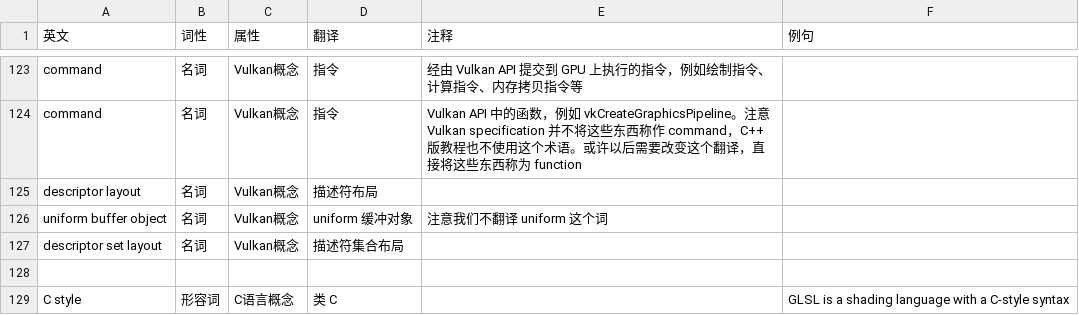
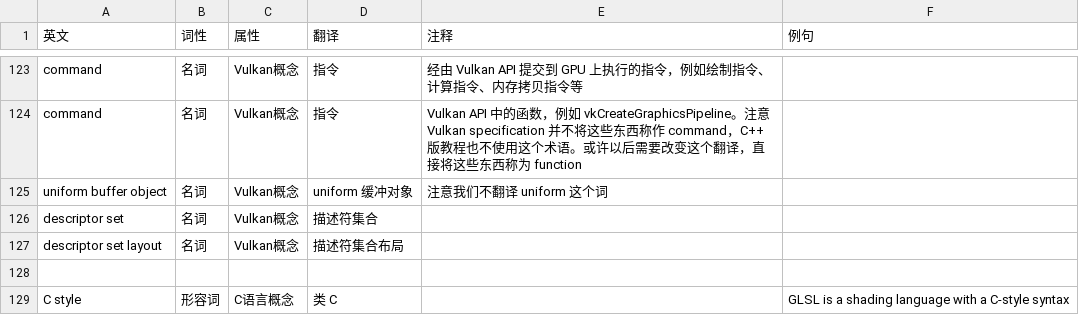
Before and after one commit to chuigda/Vulkan-Tutorial-Rust-CN, a CSV file: TERMINOLOGY.csv, drawn as a sheet; only a part is shown, gaps mark what is left out.

Commit message:
descriptor layout -> descriptor set layout, locally

```diff
--- a/TERMINOLOGY.csv
+++ b/TERMINOLOGY.csv
@@ -124,4 +124,4 @@ command,名词,Vulkan概念,指令,经由 Vulkan API 提交到 GPU 上执行的
 command,名词,Vulkan概念,指令,"Vulkan API 中的函数，例如 vkCreateGraphicsPipeline。注意 Vulkan specification 并不将这些东西称作 command，C++ 版教程也不使用这个术语。或许以后需要改变这个翻译，直接将这些东西称为 function",,
-descriptor layout,名词,Vulkan概念,描述符布局,,,
 uniform buffer object,名词,Vulkan概念,uniform 缓冲对象,注意我们不翻译 uniform 这个词,,
+descriptor set,名词,Vulkan概念,描述符集合,,,
 descriptor set layout,名词,Vulkan概念,描述符集合布局,,,
```
Also changed, not shown: 7 other files.
